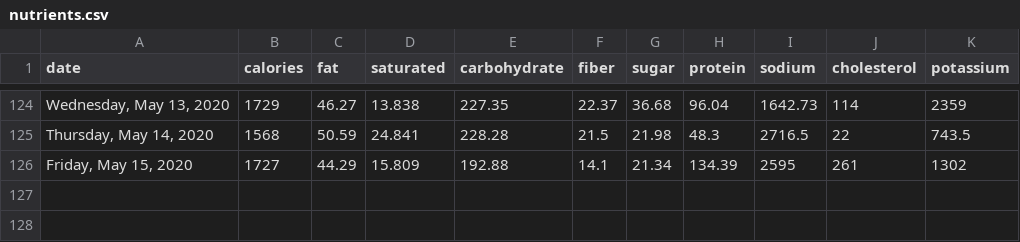
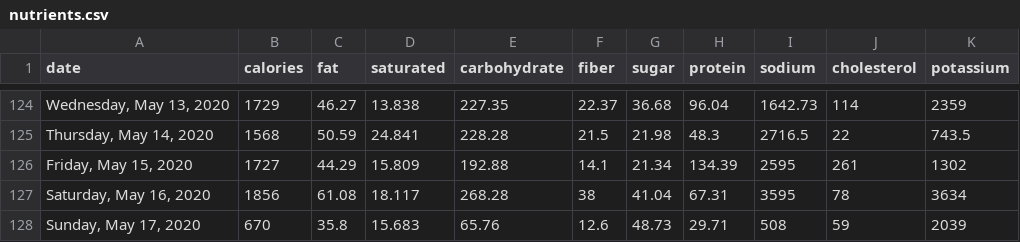
Before and after one commit to grf/d3-data, a CSV file: nutrients.csv, drawn as a sheet; only a part is shown, gaps mark what is left out.

Commit message:
update data

```diff
--- a/nutrients.csv
+++ b/nutrients.csv
@@ -126 +126,3 @@ date,calories,fat,saturated,carbohydrate,fiber,sugar,protein,sodium,cholesterol,
 "Friday, May 15, 2020",1727,44.29,15.809,192.88,14.1,21.34,134.39,2595,261,1302
+"Saturday, May 16, 2020",1856,61.08,18.117,268.28,38,41.04,67.31,3595,78,3634
+"Sunday, May 17, 2020",670,35.8,15.683,65.76,12.6,48.73,29.71,508,59,2039
```
